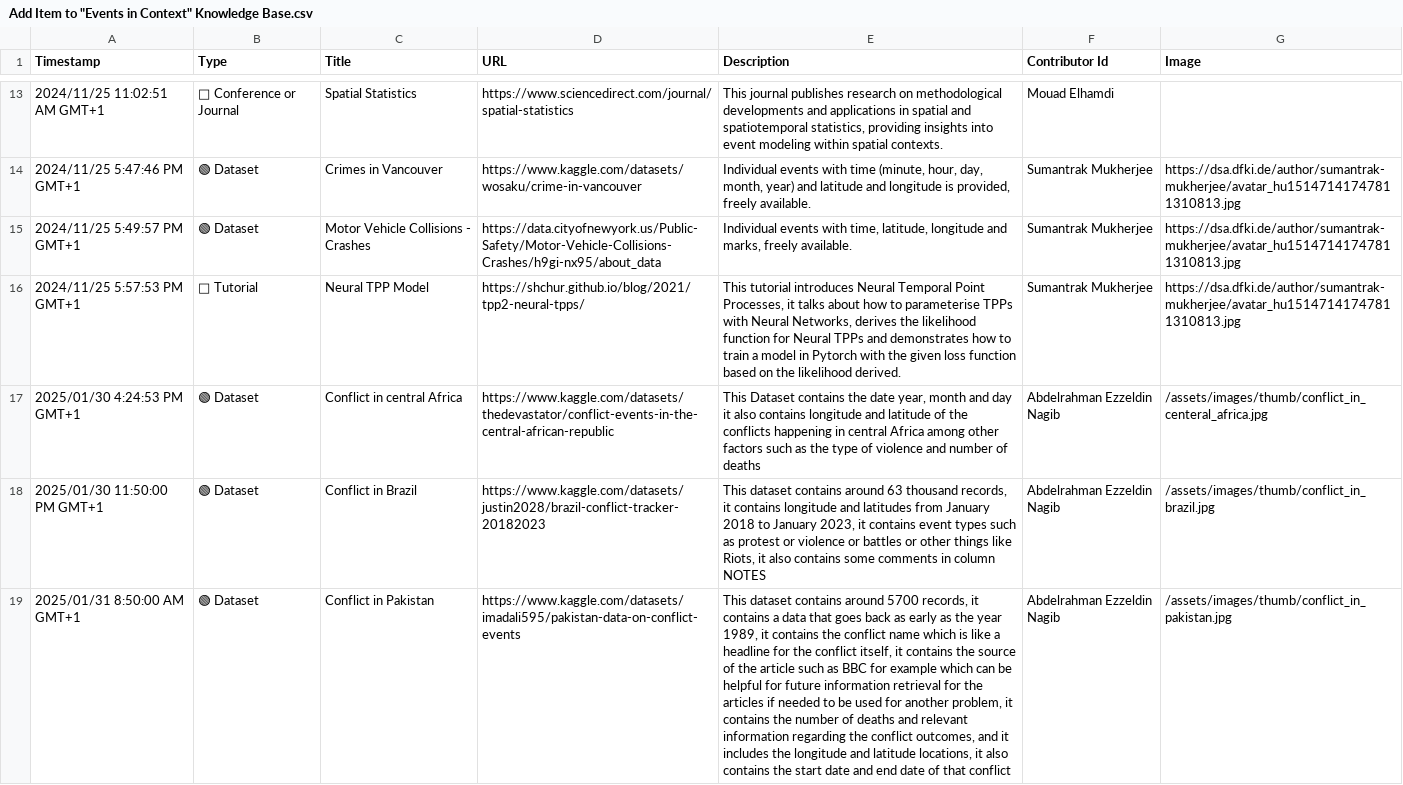
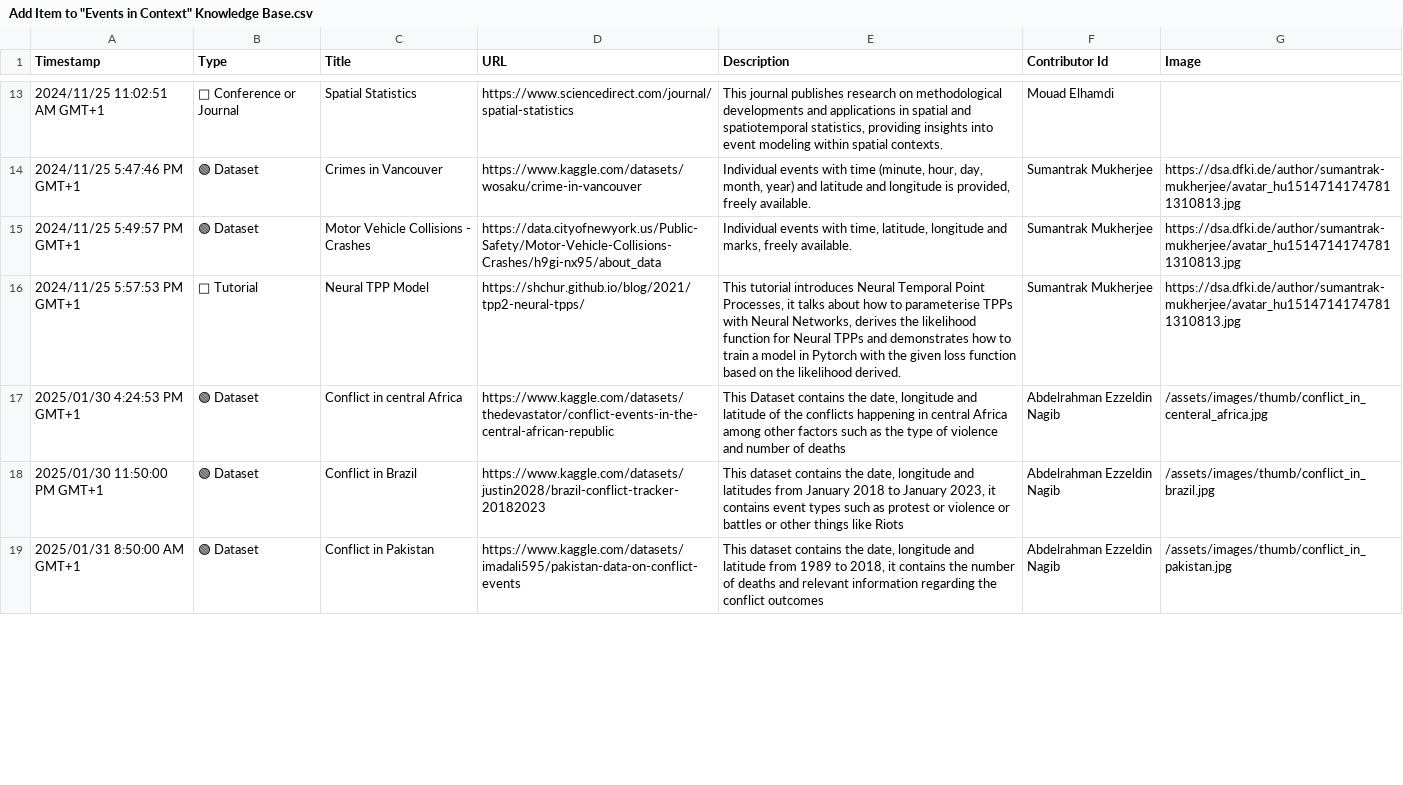
Before and after one commit to events2025/events2025.github.io, a CSV file: data/Add Item to "Events in Context" Knowledge Base.csv, drawn as a sheet; only a part is shown, gaps mark what is left out; the diff covers the shown part only; the diff names each change by its address in the sheet, - before the commit and + after, or states it on an @@ line.

Commit message:
Update Add Item to "Events in Context" Knowledge Base.csv

```diff
--- a/data/Add Item to "Events in Context" Knowledge Base.csv
+++ b/data/Add Item to "Events in Context" Knowledge Base.csv
-E17 (Description): …contains the date year, month and day it also contains longitude and…
+E17 (Description): …contains the date, longitude and…
-E18 (Description): …dataset contains around 63 thousand records, it contains longitude and latitudes from January 2018 to January 2023, it contains event types such as protest or violence or battles or other things like Riots, it also contains some comments in column NOTES
+E18 (Description): …dataset contains the date, longitude and latitudes from January 2018 to January 2023, it contains event types such as protest or violence or battles or other things like Riots
-E19 (Description): …dataset contains around 5700 records, it contains a data that goes back as early as the year 1989, it contains the conflict name which is like a headline for the conflict itself, it contains the source of the article such as BBC for example which can be helpful for future information retrieval for the articles if needed to be used for another problem, it contains the number of deaths and relevant information regarding the conflict outcomes, and it includes the longitude and latitude locations, it also contains the start date and end date of that conflict
+E19 (Description): …dataset contains the date, longitude and latitude from 1989 to 2018, it contains the number of deaths and relevant information regarding the conflict outcomes
```
Also changed, not shown: 9 edited cells elsewhere in this file.
